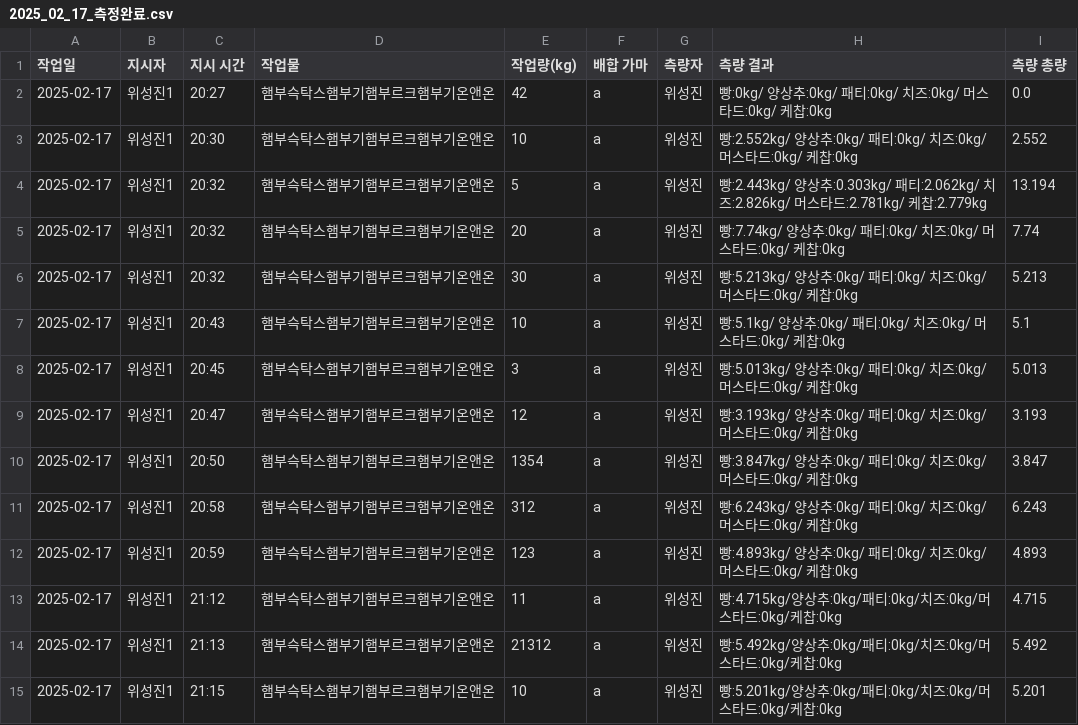
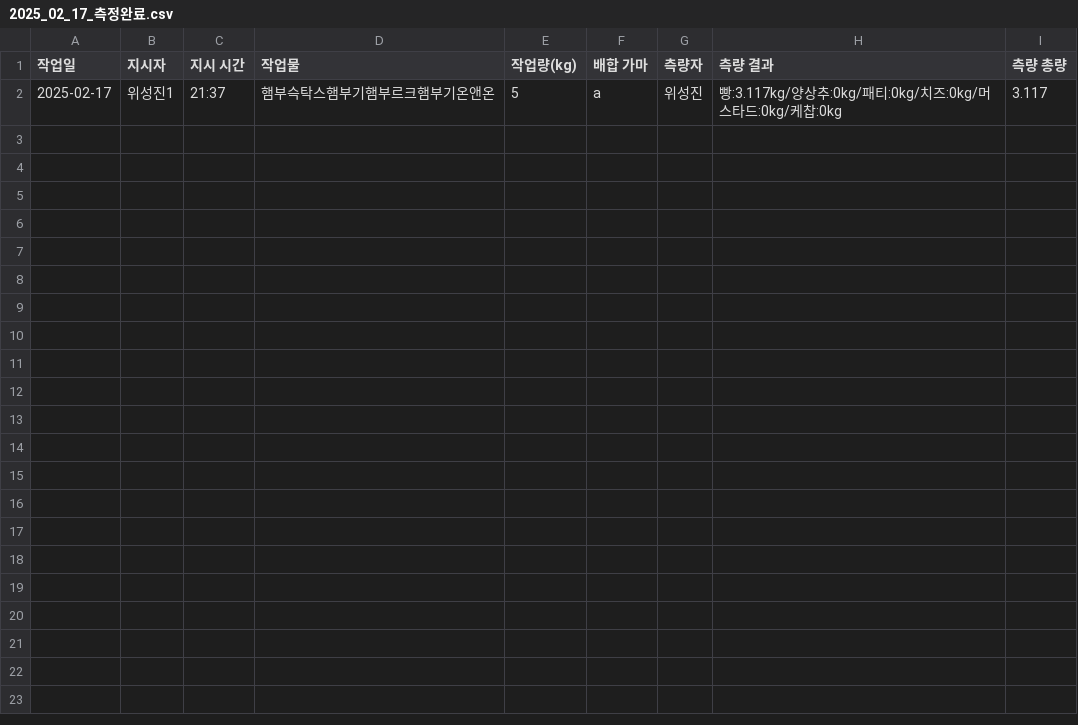
Before and after one commit to wisj98/measurement_again, a CSV file: data/data/2025_02_17_측정완료.csv, drawn as a sheet.

```diff
--- a/data/data/2025_02_17_측정완료.csv
+++ b/data/data/2025_02_17_측정완료.csv
@@ -1,15 +1,2 @@
 작업일,지시자,지시 시간,작업물,작업량(kg),배합 가마,측량자,측량 결과,측량 총량
-2025-02-17,위성진1,20:27,햄부슥탁스햄부기햄부르크햄부기온앤온 ,42,a,위성진, 빵:0kg/ 양상추:0kg/ 패티:0kg/ 치즈:0kg/ 머스타드:0kg/ 케찹:0kg,0.0
-2025-02-17,위성진1,20:30,햄부슥탁스햄부기햄부르크햄부기온앤온 ,10,a,위성진, 빵:2.552kg/ 양상추:0kg/ 패티:0kg/ 치즈:0kg/ 머스타드:0kg/ 케찹:0kg,2.552
-2025-02-17,위성진1,20:32,햄부슥탁스햄부기햄부르크햄부기온앤온 ,5,a,위성진, 빵:2.443kg/ 양상추:0.303kg/ 패티:2.062kg/ 치즈:2.826kg/ 머스타드:2.781kg/ 케찹:2.779kg,13.194
-2025-02-17,위성진1,20:32,햄부슥탁스햄부기햄부르크햄부기온앤온 ,20,a,위성진, 빵:7.74kg/ 양상추:0kg/ 패티:0kg/ 치즈:0kg/ 머스타드:0kg/ 케찹:0kg,7.74
-2025-02-17,위성진1,20:32,햄부슥탁스햄부기햄부르크햄부기온앤온 ,30,a,위성진, 빵:5.213kg/ 양상추:0kg/ 패티:0kg/ 치즈:0kg/ 머스타드:0kg/ 케찹:0kg,5.213
-2025-02-17,위성진1,20:43,햄부슥탁스햄부기햄부르크햄부기온앤온 ,10,a,위성진, 빵:5.1kg/ 양상추:0kg/ 패티:0kg/ 치즈:0kg/ 머스타드:0kg/ 케찹:0kg,5.1
-2025-02-17,위성진1,20:45,햄부슥탁스햄부기햄부르크햄부기온앤온 ,3,a,위성진, 빵:5.013kg/ 양상추:0kg/ 패티:0kg/ 치즈:0kg/ 머스타드:0kg/ 케찹:0kg,5.013
-2025-02-17,위성진1,20:47,햄부슥탁스햄부기햄부르크햄부기온앤온 ,12,a,위성진, 빵:3.193kg/ 양상추:0kg/ 패티:0kg/ 치즈:0kg/ 머스타드:0kg/ 케찹:0kg,3.193
-2025-02-17,위성진1,20:50,햄부슥탁스햄부기햄부르크햄부기온앤온 ,1354,a,위성진, 빵:3.847kg/ 양상추:0kg/ 패티:0kg/ 치즈:0kg/ 머스타드:0kg/ 케찹:0kg,3.847
-2025-02-17,위성진1,20:58,햄부슥탁스햄부기햄부르크햄부기온앤온 ,312,a,위성진, 빵:6.243kg/ 양상추:0kg/ 패티:0kg/ 치즈:0kg/ 머스타드:0kg/ 케찹:0kg,6.243
-2025-02-17,위성진1,20:59,햄부슥탁스햄부기햄부르크햄부기온앤온 ,123,a,위성진, 빵:4.893kg/ 양상추:0kg/ 패티:0kg/ 치즈:0kg/ 머스타드:0kg/ 케찹:0kg,4.893
-2025-02-17,위성진1,21:12,햄부슥탁스햄부기햄부르크햄부기온앤온 ,11,a,위성진,빵:4.715kg/양상추:0kg/패티:0kg/치즈:0kg/머스타드:0kg/케찹:0kg,4.715
-2025-02-17,위성진1,21:13,햄부슥탁스햄부기햄부르크햄부기온앤온 ,21312,a,위성진,빵:5.492kg/양상추:0kg/패티:0kg/치즈:0kg/머스타드:0kg/케찹:0kg,5.492
-2025-02-17,위성진1,21:15,햄부슥탁스햄부기햄부르크햄부기온앤온 ,10,a,위성진,빵:5.201kg/양상추:0kg/패티:0kg/치즈:0kg/머스타드:0kg/케찹:0kg,5.201
+2025-02-17,위성진1,21:37,햄부슥탁스햄부기햄부르크햄부기온앤온 ,5,a,위성진,빵:3.117kg/양상추:0kg/패티:0kg/치즈:0kg/머스타드:0kg/케찹:0kg,3.117
```
Also changed, not shown: data/data/2025_02_17_작업지시.csv, data/ingredients.csv, 3 other files.
